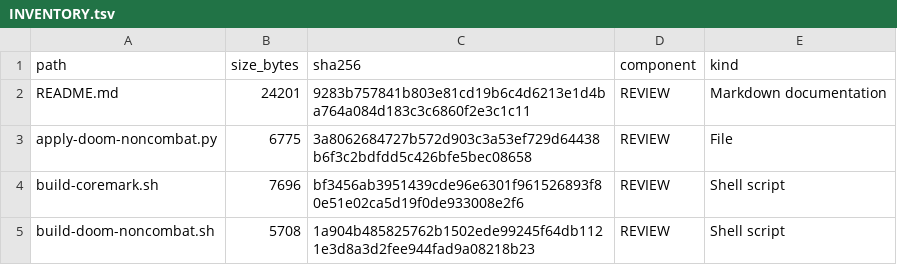
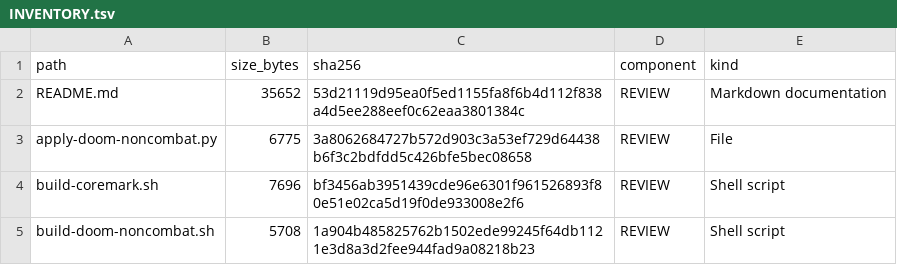
Before and after one commit to gojimmypi/Hazard3-Doom, a TSV file: scripts/INVENTORY.tsv, drawn as a sheet; only a part is shown; the diff covers the shown part only.

```diff
--- a/scripts/INVENTORY.tsv
+++ b/scripts/INVENTORY.tsv
@@ -1,3 +1,3 @@
 path	size_bytes	sha256	component	kind
-README.md	24201	9283b757841b803e81cd19b6c4d6213e1d4ba764a084d183c3c6860f2e3c1c11	REVIEW	Markdown documentation
+README.md	35652	53d21119d95ea0f5ed1155fa8f6b4d112f838a4d5ee288eef0c62eaa3801384c	REVIEW	Markdown documentation
 apply-doom-noncombat.py	6775	3a8062684727b572d903c3a53ef729d64438b6f3c2bdfdd5c426bfe5bec08658	REVIEW	File
```
Also changed, not shown: 1 added row and 12 edited cells elsewhere in this file, 17 other files.
